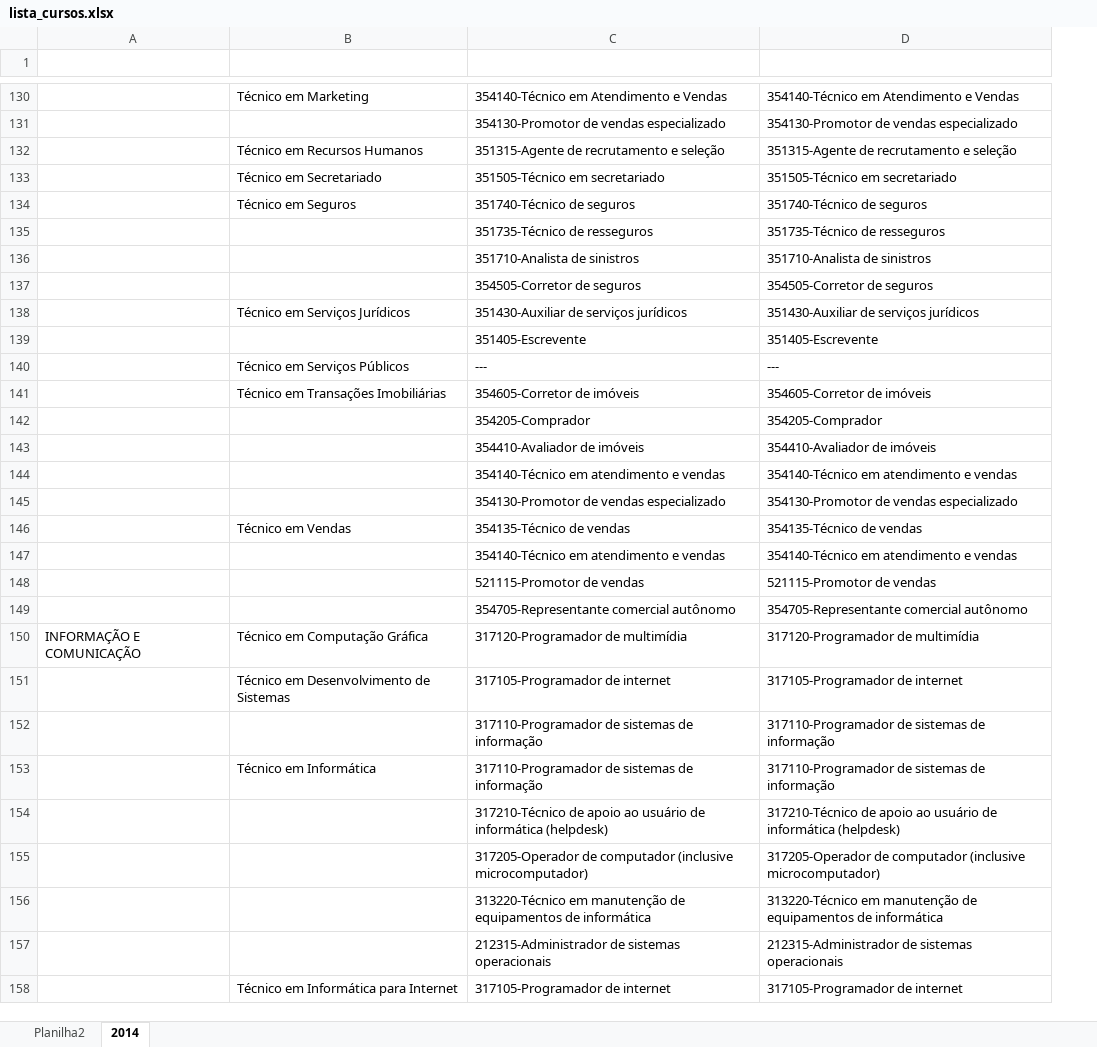
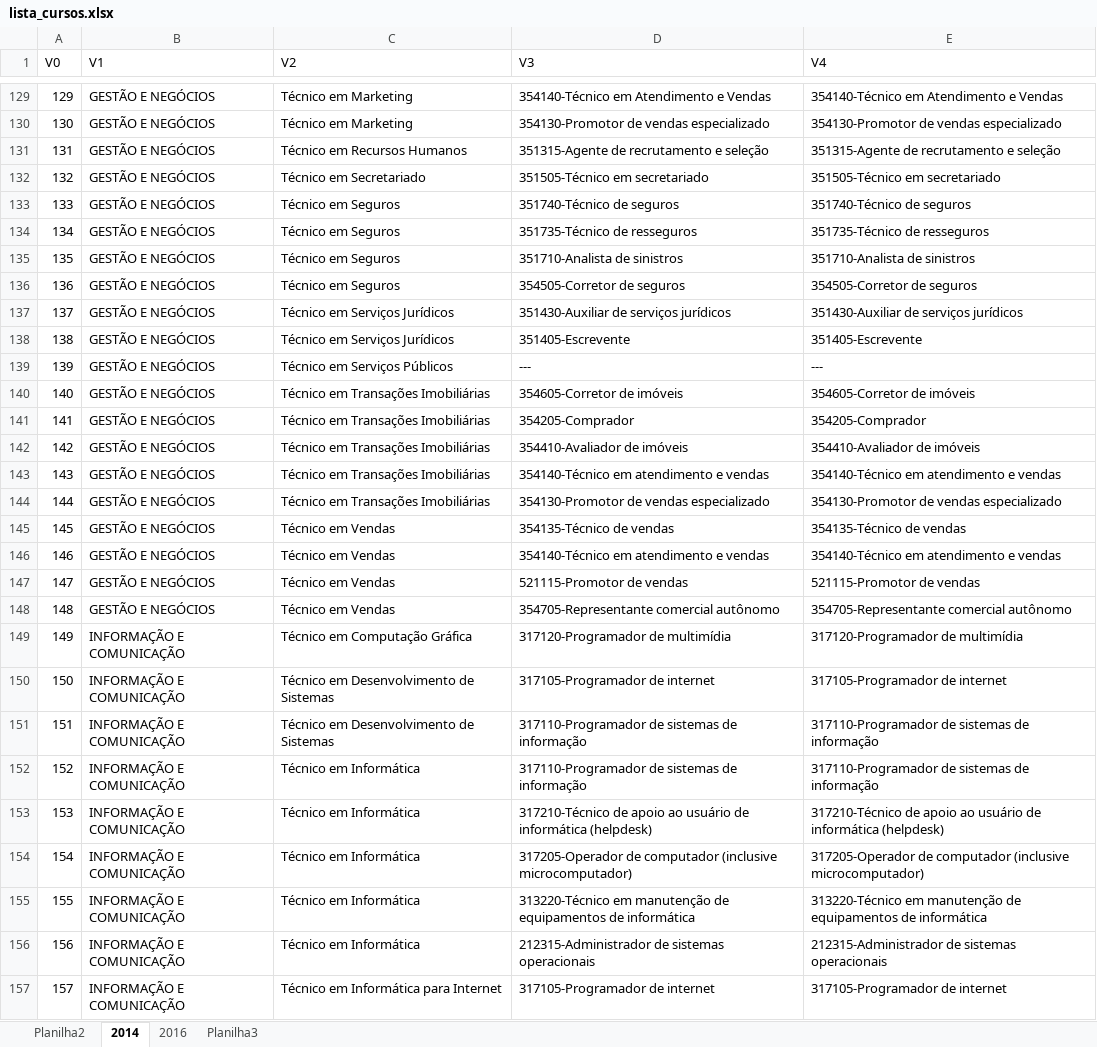
Before and after one commit to kidlulu/batimento_rais_cursostecnicos, an Excel workbook: lista_cursos.xlsx, sheet 2014, drawn as a sheet; only a part is shown, gaps mark what is left out; values as stored, in another font and other column widths than the file's, no borders; removed rows and columns are numbered as before the commit, all else as after; the diff covers the shown part only; the diff names each change by its address in the sheet, - before the commit and + after, or states it on an @@ line.

Commit message:
Atualização de planilha

```diff
--- a/lista_cursos.xlsx (sheet 2014)
+++ b/lista_cursos.xlsx (sheet 2014)
+sheet tab: 2016
+sheet tab: Planilha3
-column A, row 150: INFORMAÇÃO E COMUNICAÇÃO
+column A (V0), rows 129-157: 129 | 130 | 131 | 132 | 133 | 134 | 135 | 136 | 137 | 138 | 139 | 140 | 141 | 142 | 143 | 144 | 145 | 146 | 147 | 148 | 149 | 150 | 151 | 152 | 153 | 154 | 155 | 156 | 157
+column B (V1), rows 129-157: GESTÃO E NEGÓCIOS | GESTÃO E NEGÓCIOS | GESTÃO E NEGÓCIOS | GESTÃO E NEGÓCIOS | GESTÃO E NEGÓCIOS | GESTÃO E NEGÓCIOS | GESTÃO E NEGÓCIOS | GESTÃO E NEGÓCIOS | GESTÃO E NEGÓCIOS | GESTÃO E NEGÓCIOS | GESTÃO E NEGÓCIOS | GESTÃO E NEGÓCIOS | GESTÃO E NEGÓCIOS | GESTÃO E NEGÓCIOS | GESTÃO E NEGÓCIOS | GESTÃO E NEGÓCIOS | GESTÃO E NEGÓCIOS | GESTÃO E NEGÓCIOS | GESTÃO E NEGÓCIOS | GESTÃO E NEGÓCIOS | INFORMAÇÃO E COMUNICAÇÃO | INFORMAÇÃO E COMUNICAÇÃO | INFORMAÇÃO E COMUNICAÇÃO | INFORMAÇÃO E COMUNICAÇÃO | INFORMAÇÃO E COMUNICAÇÃO | INFORMAÇÃO E COMUNICAÇÃO | INFORMAÇÃO E COMUNICAÇÃO | INFORMAÇÃO E COMUNICAÇÃO | INFORMAÇÃO E COMUNICAÇÃO
-row 1: (empty)
+row 1: V0 | V1 | V2 | V3 | V4
-C130 (V2): (empty)
+C130 (V2): Técnico em Marketing
-C134:C136 (V2): (empty)
+C134:C136 (V2): Técnico em Seguros
-C138 (V2): (empty)
+C138 (V2): Técnico em Serviços Jurídicos
-C141:C144 (V2): (empty)
+C141:C144 (V2): Técnico em Transações Imobiliárias
-C146:C148 (V2): (empty)
+C146:C148 (V2): Técnico em Vendas
-C151 (V2): (empty)
+C151 (V2): Técnico em Desenvolvimento de Sistemas
-C153:C156 (V2): (empty)
+C153:C156 (V2): Técnico em Informática
```
Also changed, not shown: 1 removed row and 281 edited cells elsewhere in this sheet, sheet Planilha2.
